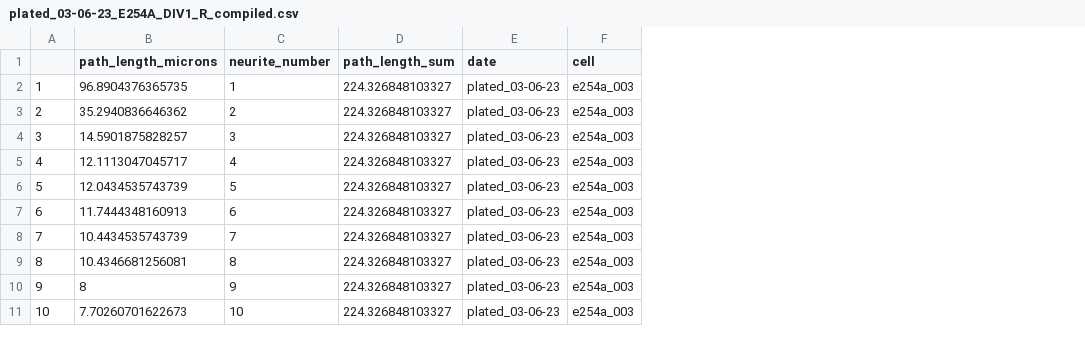
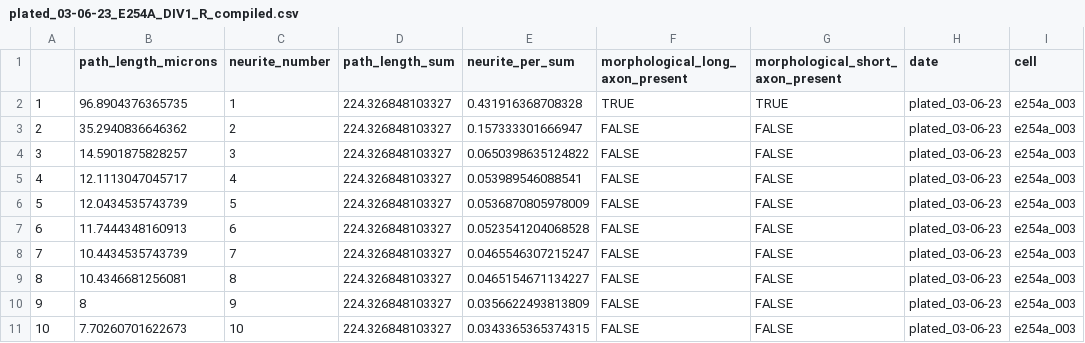
Before and after one commit to jrb07/SNT_Analysis_Compile_R, a CSV file: data/DIV1/plated_03-06-23/E254A/SNT_analysis/plated_03-06-23_E254A_DIV1_R_compiled.csv, drawn as a sheet; only a part is shown; the diff names each change by its address in the sheet, - before the commit and + after, or states it on an @@ line.

Commit message:
The data are now compiled properly, calculations are performed as expected, and a summary of all the data as well as calculations has been added to the export pipeline.

```diff
--- a/data/DIV1/plated_03-06-23/E254A/SNT_analysis/plated_03-06-23_E254A_DIV1_R_compiled.csv
+++ b/data/DIV1/plated_03-06-23/E254A/SNT_analysis/plated_03-06-23_E254A_DIV1_R_compiled.csv
+column E (neurite_per_sum), rows 2-11: 0.431916368708328 | 0.157333301666947 | 0.0650398635124822 | 0.053989546088541 | 0.0536870805978009 | 0.0523541204068528 | 0.0465546307215247 | 0.0465154671134227 | 0.0356622493813809 | 0.0343365365374315
+column F (morphological_long_axon_present), rows 2-11: TRUE | FALSE | FALSE | FALSE | FALSE | FALSE | FALSE | FALSE | FALSE | FALSE
+column G (morphological_short_axon_present), rows 2-11: TRUE | FALSE | FALSE | FALSE | FALSE | FALSE | FALSE | FALSE | FALSE | FALSE
```
Also changed, not shown: data/DIV1/plated_03-06-23/WT/SNT_analysis/plated_03-06-23_WT_DIV1_R_compiled.csv, 5 other files.
